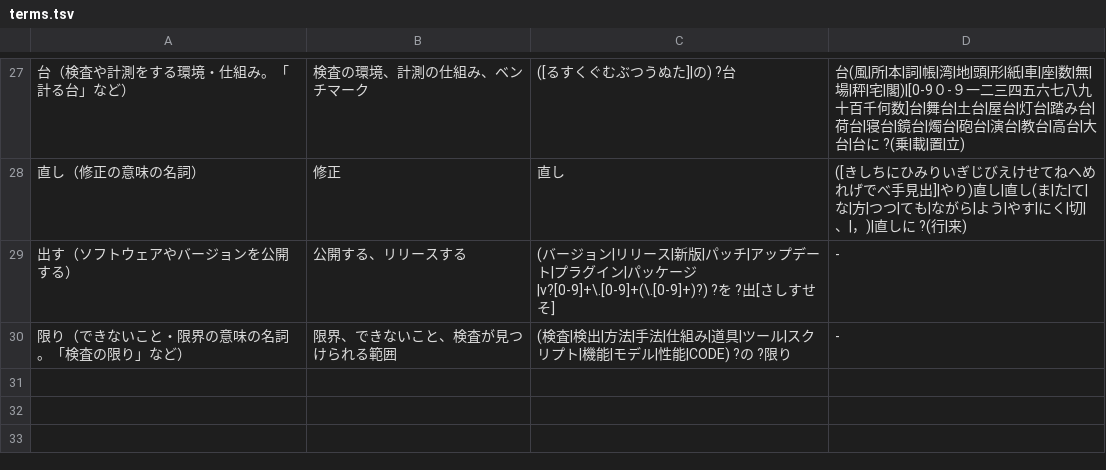
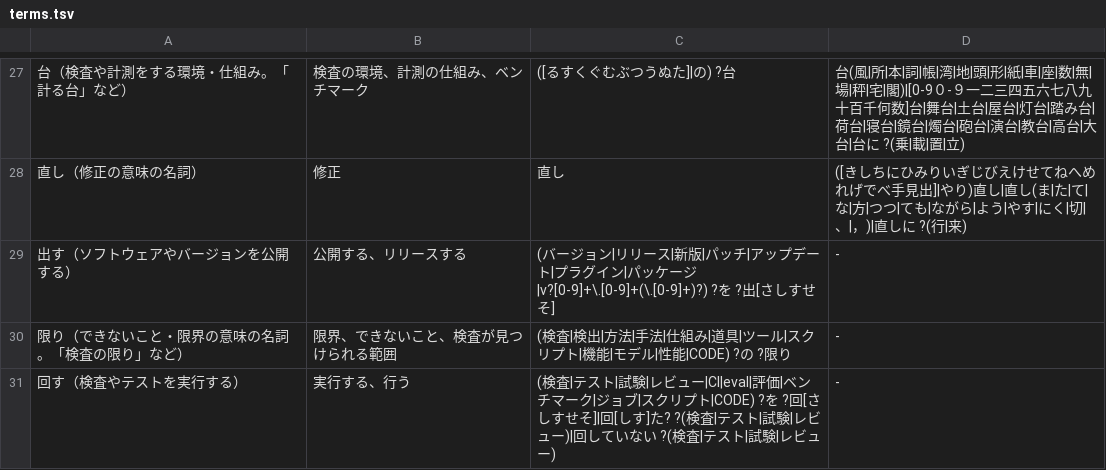
Before and after one commit to kulikala/wakariyasu, a TSV file: references/terms.tsv, drawn as a sheet; only a part is shown, gaps mark what is left out.

```diff
--- a/references/terms.tsv
+++ b/references/terms.tsv
@@ -30 +30,2 @@
 限り（できないこと・限界の意味の名詞。「検査の限り」など）	限界、できないこと、検査が見つけられる範囲	(検査|検出|方法|手法|仕組み|道具|ツール|スクリプト|機能|モデル|性能|CODE) ?の ?限り	-
+回す（検査やテストを実行する）	実行する、行う	(検査|テスト|試験|レビュー|CI|eval|評価|ベンチマーク|ジョブ|スクリプト|CODE) ?を ?回[さしすせそ]|回[しす]た? ?(検査|テスト|試験|レビュー)|回していない ?(検査|テスト|試験|レビュー)	-
```
Also changed, not shown: skills/explain-clearly/references/terms.tsv, skills/remove-meta-narrative/references/terms.tsv, 10 other files.
